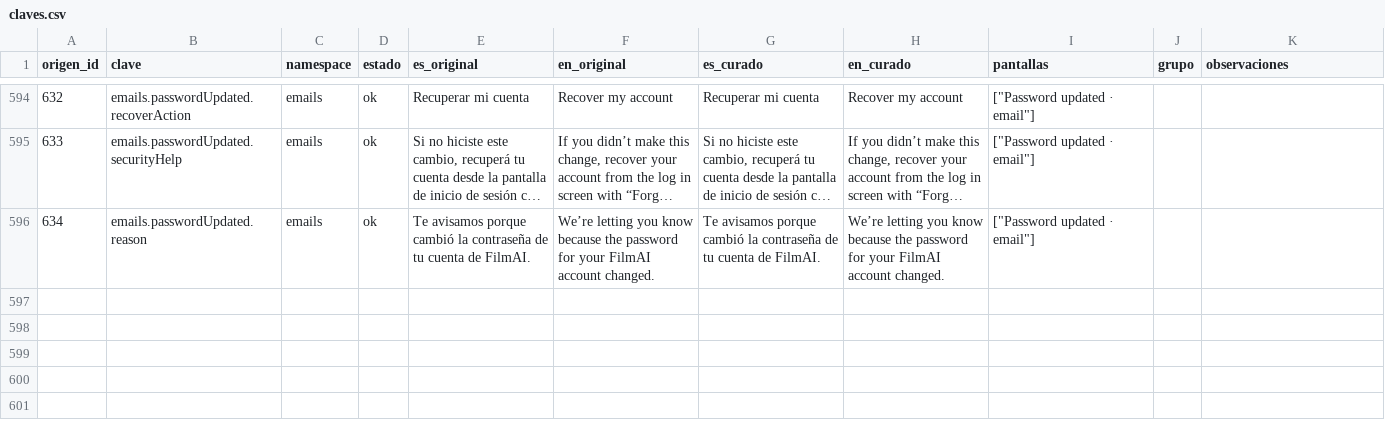
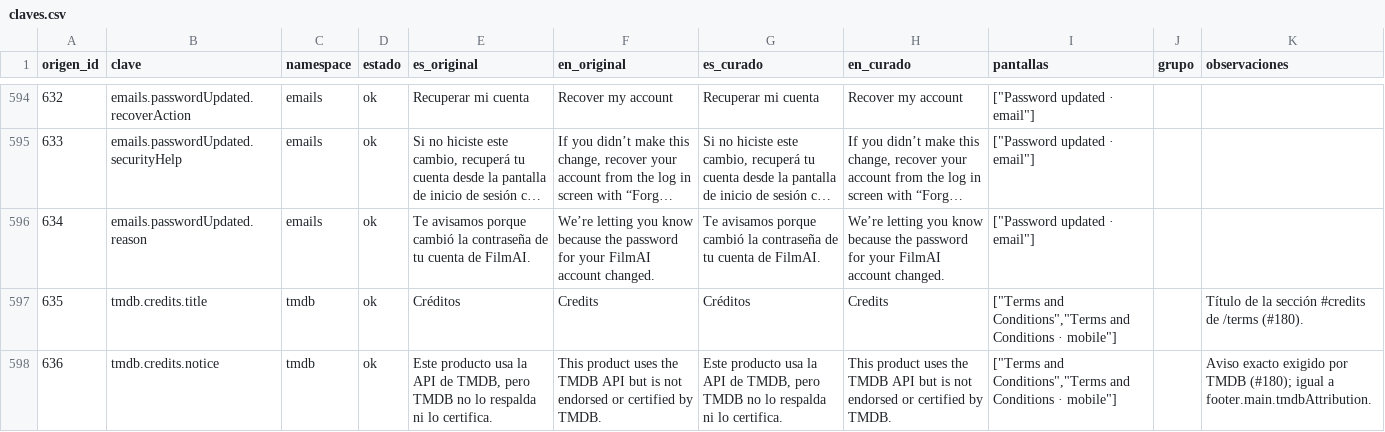
Before and after one commit to MarcosDebona25/FilmAI, a CSV file: traducciones/claves.csv, drawn as a sheet; only a part is shown, gaps mark what is left out; long unchanged cells end in …; the diff covers the shown part only.

Commit message:
feat(tmdb): agregar créditos, logo y aviso de TMDB en términos y pie
Sección «Credits» en /terms con el logo oficial (logo5.svg, sin alterar), el aviso exacto y el enlace al sitio. El pie suma el logo chico, el aviso y un enlace a /terms#credits. La cláusula 7 usa el mismo aviso. Regla de nombres de TMDB dentro de i18n:check. Solo tema oscuro (el claro se descartó el 18/10/2026).

Refs #180

```diff
--- a/traducciones/claves.csv
+++ b/traducciones/claves.csv
@@ -596 +596,3 @@ origen_id,clave,namespace,estado,es_original,en_original,es_curado,en_curado,pan
 634,emails.passwordUpdated.reason,emails,ok,Te avisamos porque cambió la contraseña de tu cuenta de FilmAI.,We’re letting you know because the password for your FilmAI account changed.,Te avisamos porque cambió la contraseña de tu cuenta de FilmAI.,We’re letting you know because the password for your FilmAI account changed.,"[""Password updated · email""]",,
+635,tmdb.credits.title,tmdb,ok,Créditos,Credits,Créditos,Credits,"[""Terms and Conditions"",""Terms and Conditions · mobile""]",,Título de la sección #credits de /terms (#180).
+636,tmdb.credits.notice,tmdb,ok,"Este producto usa la API de TMDB, pero TMDB no lo respalda ni lo certifica.",This product uses the TMDB API but is not endorsed or certified by TMDB.,"Este producto usa la API de TMDB, pero TMDB no lo respalda ni lo certifica.",This product uses the TMDB API but is not endorsed or certified by TMDB.,"[""Terms and Conditions"",""Terms and Conditions · mobile""]",,Aviso exacto exigido por TMDB (#180); igual a footer.main.tmdbAttribution.
```
Also changed, not shown: 2 added rows and 9 edited cells elsewhere in this file, 28 other files.
